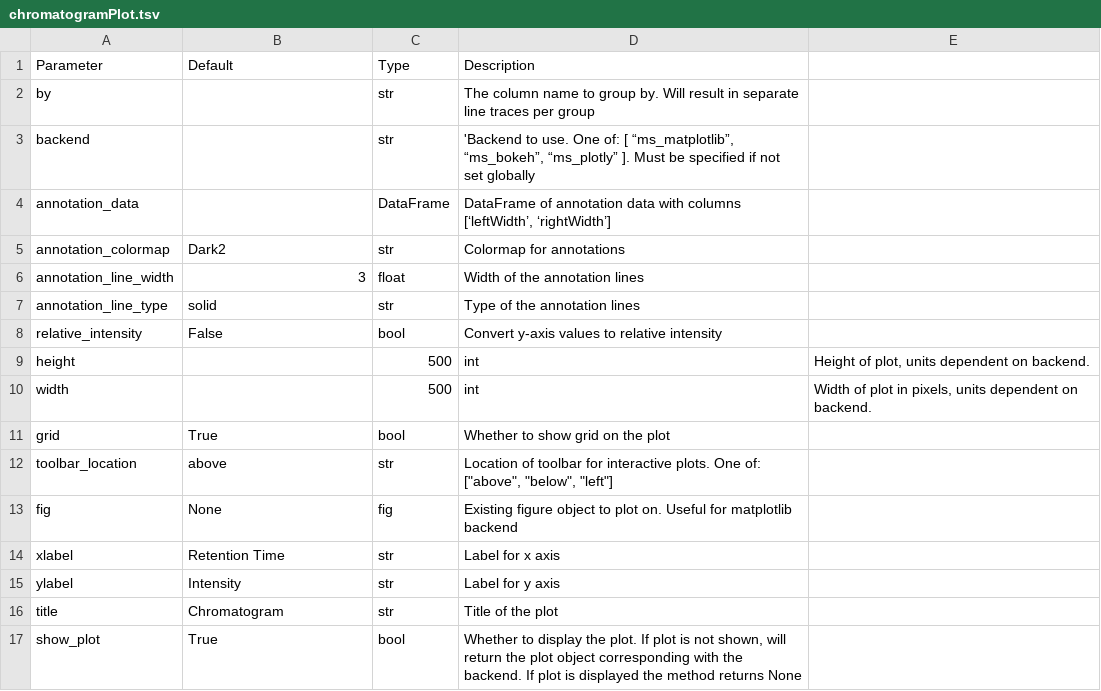
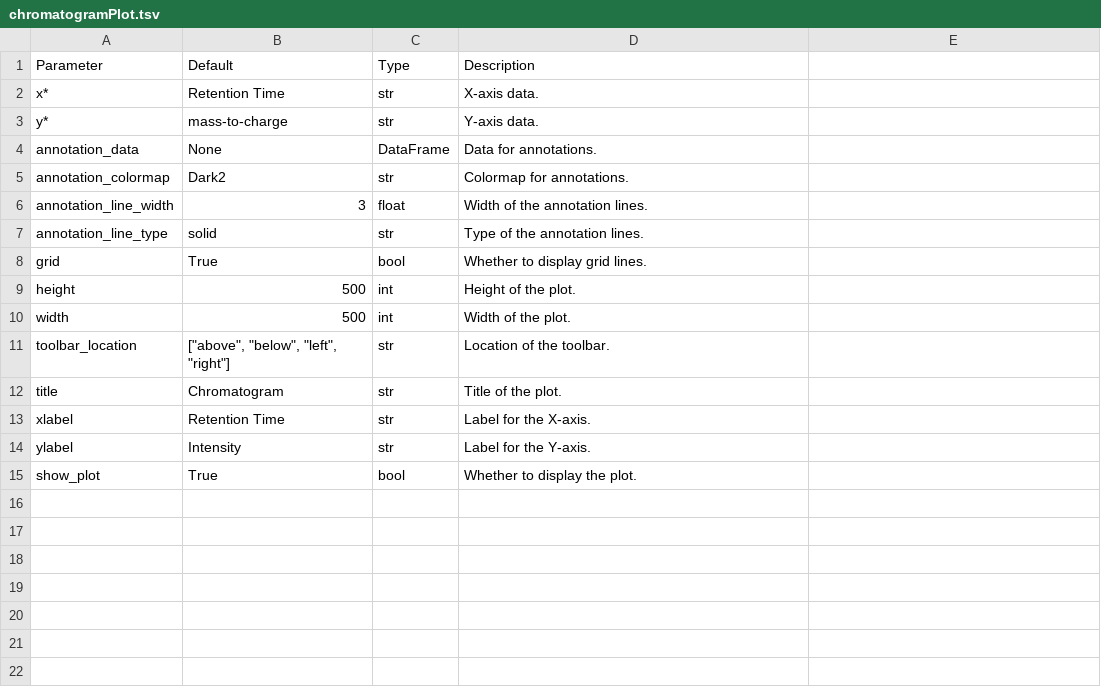
Before and after one commit to OpenMS/pyopenms_viz, a TSV file: docs/Parameters/chromatogramPlot.tsv, drawn as a sheet.

```diff
--- a/docs/Parameters/chromatogramPlot.tsv
+++ b/docs/Parameters/chromatogramPlot.tsv
@@ -1,17 +1,15 @@
 Parameter	Default	Type	Description
-by		str	The column name to group by. Will result in separate line traces per group
-backend		str	'Backend to use. One of: [ “ms_matplotlib”, “ms_bokeh”, “ms_plotly” ]. Must be specified if not set globally
-annotation_data		DataFrame	DataFrame of annotation data with columns [‘leftWidth’, ‘rightWidth’]
-annotation_colormap	"Dark2"	str	Colormap for annotations
-annotation_line_width	3	float	Width of the annotation lines
-annotation_line_type	"solid"	str	Type of the annotation lines
-relative_intensity	False	bool	Convert y-axis values to relative intensity
-height		500	int	Height of plot, units dependent on backend.
-width		500	int	Width of plot in pixels, units dependent on backend.
-grid	True	bool	Whether to show grid on the plot
-toolbar_location	"above"	str	Location of toolbar for interactive plots. One of: ["above", "below", "left"]
-fig	None	fig	Existing figure object to plot on. Useful for matplotlib backend
-xlabel	"Retention Time"	str	Label for x axis
-ylabel	"Intensity"	str	Label for y axis
-title	"Chromatogram"	str	Title of the plot
-show_plot	True	bool	Whether to display the plot. If plot is not shown, will return the plot object corresponding with the backend. If plot is displayed the method returns None
+x*	"Retention Time"	str	X-axis data.
+y*	"mass-to-charge"	str	Y-axis data.
+annotation_data	None	DataFrame	Data for annotations.
+annotation_colormap	"Dark2"	str	Colormap for annotations.
+annotation_line_width	3	float	Width of the annotation lines.
+annotation_line_type	"solid"	str	Type of the annotation lines.
+grid	True	bool	Whether to display grid lines.
+height	500	int	Height of the plot.
+width	500	int	Width of the plot.
+toolbar_location	["above", "below", "left", "right"]	str	Location of the toolbar.
+title	"Chromatogram"	str	Title of the plot.
+xlabel	"Retention Time"	str	Label for the X-axis.
+ylabel	"Intensity"	str	Label for the Y-axis.
+show_plot	True	bool	Whether to display the plot.
```
Also changed, not shown: docs/Parameters/basePlot.tsv, docs/Parameters/mobilogramPlot.tsv, 3 other files.
